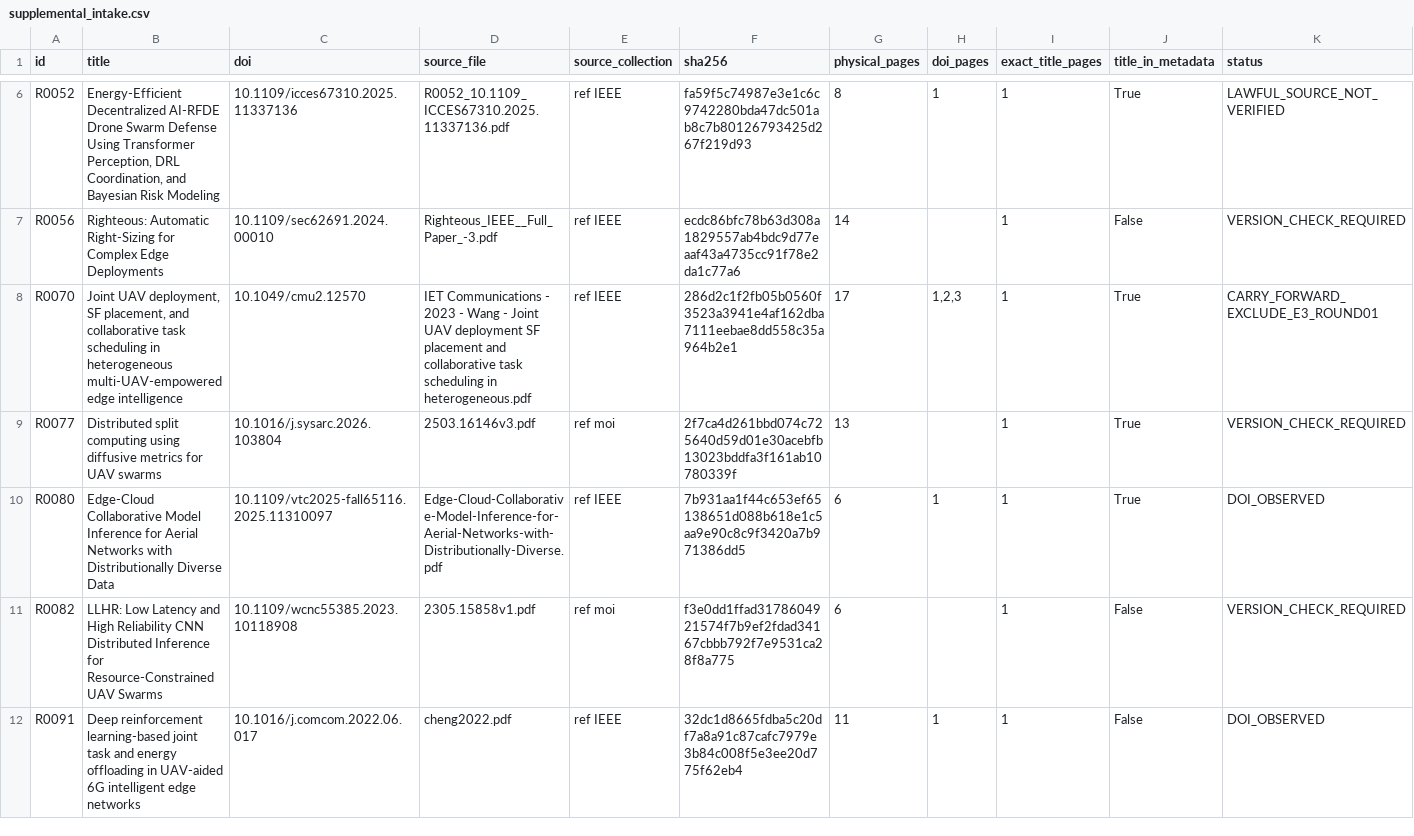
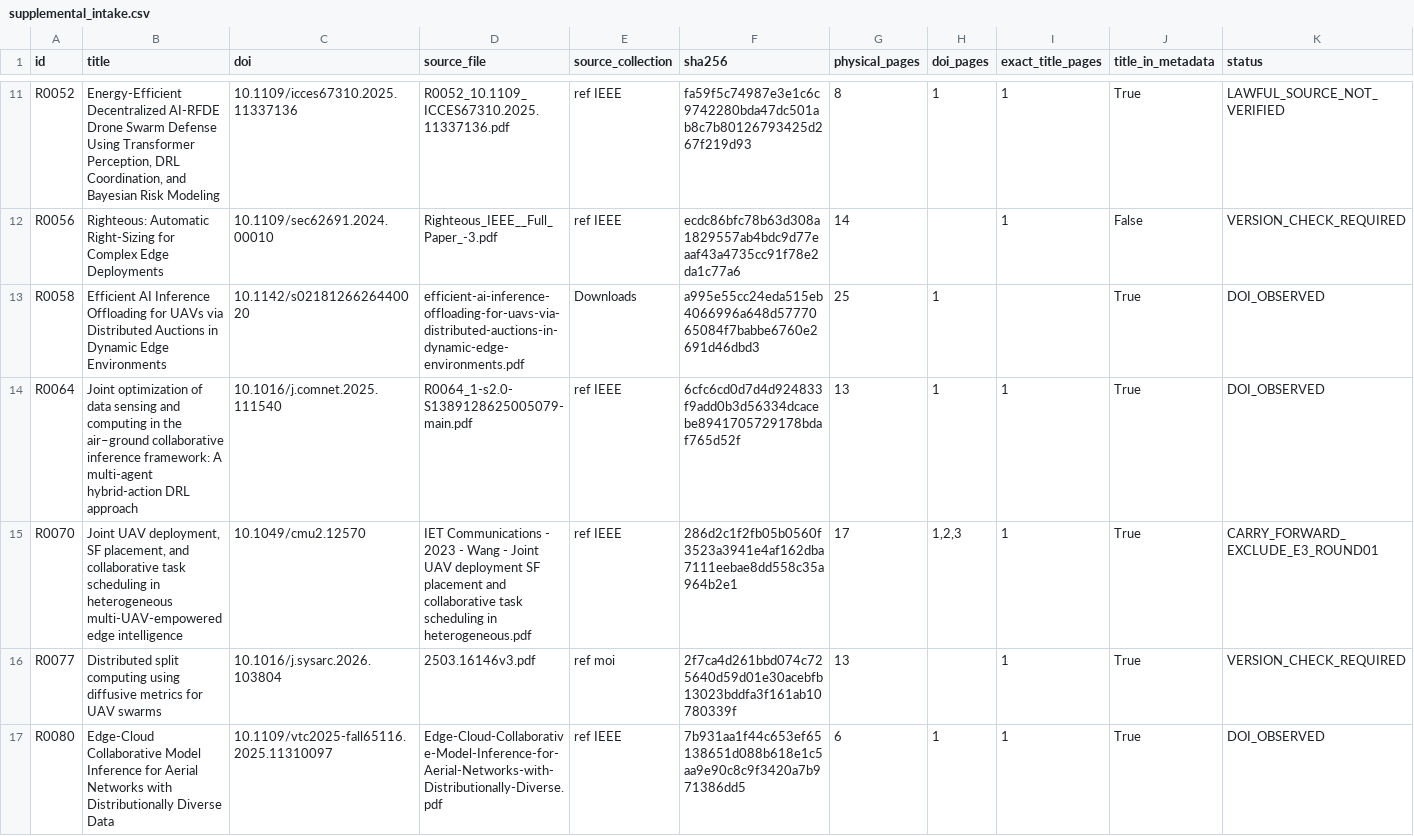
Before and after one commit to joker-momo/PhD-Research-Proposal---Nguyen-Minh-Hieu--2026-, a CSV file: Slide PPNCKH/Bai_tap_ve_nha/systematic_review_prisma/restart_2026_11_26/supplemental_screening/supplemental_intake.csv, drawn as a sheet; only a part is shown, gaps mark what is left out; the shorter side is filled out with more unchanged rows; the diff covers the shown part only; the diff names each change by its address in the sheet, - before the commit and + after, or states it on an @@ line.

```diff
--- a/Slide PPNCKH/Bai_tap_ve_nha/systematic_review_prisma/restart_2026_11_26/supplemental_screening/supplemental_intake.csv
+++ b/Slide PPNCKH/Bai_tap_ve_nha/systematic_review_prisma/restart_2026_11_26/supplemental_screening/supplemental_intake.csv
+row 13: R0058 | Efficient AI Inference Offloading for UAVs via Distributed Auctions in Dynamic Edge Environments | 10.1142/s0218126626440020 | efficient-ai-inference-offloading-for-uavs-via-distributed-auctions-in-dynamic-edge-environments.pdf | Downloads | a995e55cc24eda515eb4066996a648d5777065084f7babbe6760e2691d46dbd3 | 25 | 1 |  | True | DOI_OBSERVED
+row 14: R0064 | Joint optimization of data sensing and computing in the air–ground collaborative inference framework: A multi-agent hybrid-action DRL approach | 10.1016/j.comnet.2025.111540 | R0064_1-s2.0-S1389128625005079-main.pdf | ref IEEE | 6cfc6cd0d7d4d924833f9add0b3d56334dcacebe8941705729178bdaf765d52f | 13 | 1 | 1 | True | DOI_OBSERVED
```
Also changed, not shown: 8 added rows elsewhere in this file, 3 other files.
